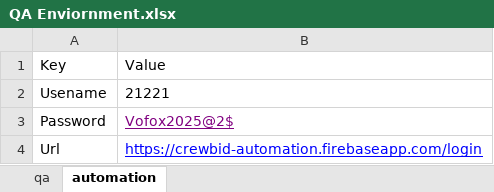
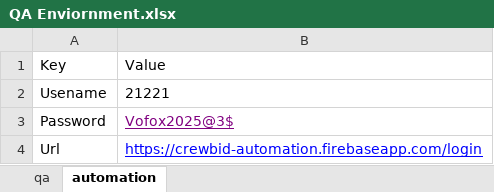
Before and after one commit to VofoxQuality/CrewBid, an Excel workbook: src/main/resources/Excelfiles/QA Enviornment.xlsx, sheet automation, drawn as a sheet; values as stored, in another font and other column widths than the file's, no borders; the diff names each change by its address in the sheet, - before the commit and + after, or states it on an @@ line.

```diff
--- a/src/main/resources/Excelfiles/QA Enviornment.xlsx (sheet automation)
+++ b/src/main/resources/Excelfiles/QA Enviornment.xlsx (sheet automation)
-B3: Vofox2025@2$
+B3: Vofox2025@3$
```
Also changed, not shown: sheet qa, 1 other file.
